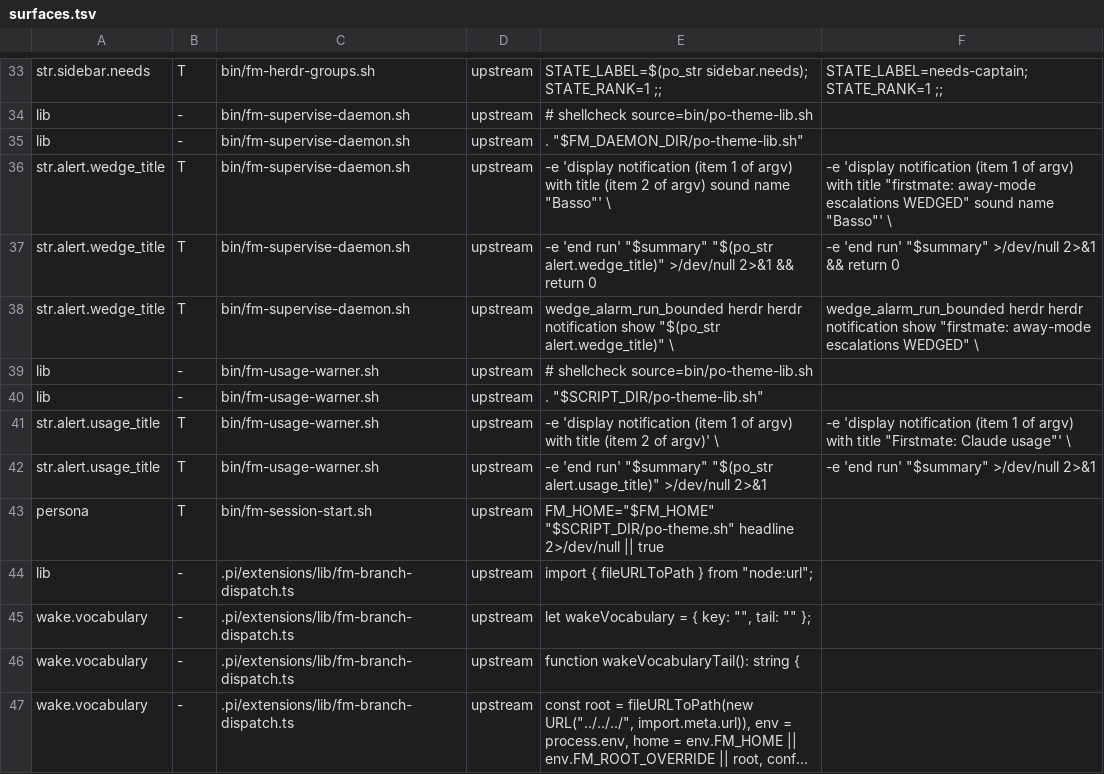
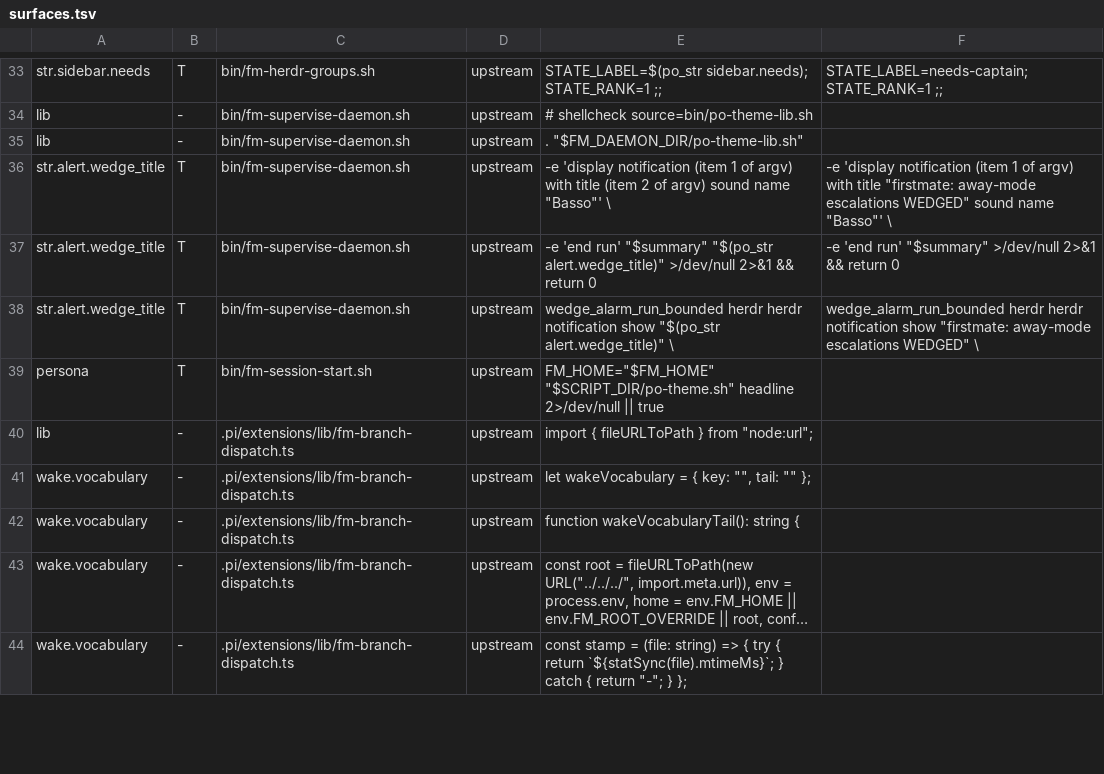
Before and after one commit to pixeloven/operator, a TSV file: .agents/skills/po-theme/surfaces.tsv, drawn as a sheet; only a part is shown, gaps mark what is left out; the shorter side is filled out with more unchanged rows; long unchanged cells end in ….

Commit message:
no-mistakes(review): Revert usage-title theming; keep warner title as residue

```diff
--- a/.agents/skills/po-theme/surfaces.tsv
+++ b/.agents/skills/po-theme/surfaces.tsv
@@ -38,6 +38,2 @@ str.alert.wedge_title	T	bin/fm-supervise-daemon.sh	upstream	-e 'end run' "$summa
 str.alert.wedge_title	T	bin/fm-supervise-daemon.sh	upstream	wedge_alarm_run_bounded herdr herdr notification show "$(po_str alert.wedge_title)" \	wedge_alarm_run_bounded herdr herdr notification show "firstmate: away-mode escalations WEDGED" \
-lib	-	bin/fm-usage-warner.sh	upstream	# shellcheck source=bin/po-theme-lib.sh	
-lib	-	bin/fm-usage-warner.sh	upstream	. "$SCRIPT_DIR/po-theme-lib.sh"	
-str.alert.usage_title	T	bin/fm-usage-warner.sh	upstream	-e 'display notification (item 1 of argv) with title (item 2 of argv)' \	-e 'display notification (item 1 of argv) with title "Firstmate: Claude usage"' \
-str.alert.usage_title	T	bin/fm-usage-warner.sh	upstream	-e 'end run' "$summary" "$(po_str alert.usage_title)" >/dev/null 2>&1	-e 'end run' "$summary" >/dev/null 2>&1
 persona	T	bin/fm-session-start.sh	upstream	FM_HOME="$FM_HOME" "$SCRIPT_DIR/po-theme.sh" headline 2>/dev/null || true	
```
Also changed, not shown: .agents/skills/po-theme/residue.tsv, 7 other files.
